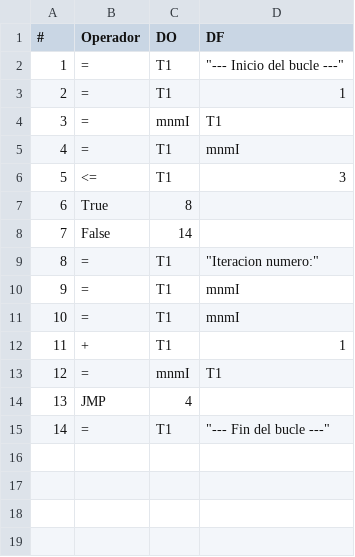
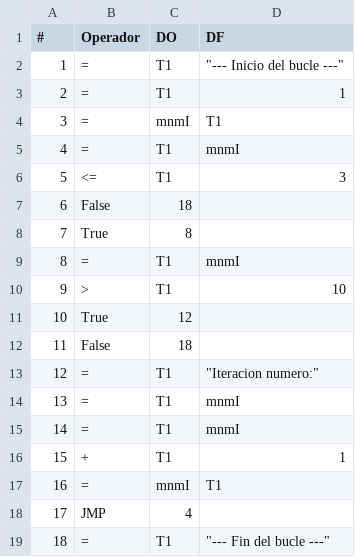
Before and after one commit to mecottl/compilator-mnm, a CSV file: triplos.txt/triplos_1.csv, drawn as a sheet; addresses are those after the commit; the diff names each change by its address in the sheet, - before the commit and + after, or states it on an @@ line.

```diff
--- a/triplos.txt/triplos_1.csv
+++ b/triplos.txt/triplos_1.csv
+row 7: 6 | False | 18
@@ column A (#) renumbered from row 8 down @@
+row 9: 8 | = | T1 | mnmI
+row 10: 9 | > | T1 | 10
+row 11: 10 | True | 12
-C12 (DO): 14
+C12 (DO): 18
```
Also changed, not shown: 2 other files.
